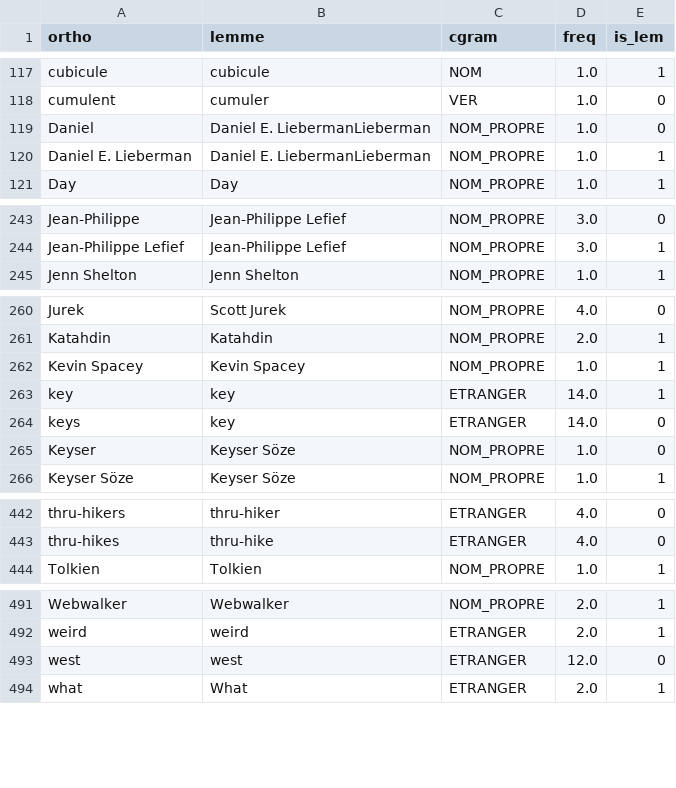
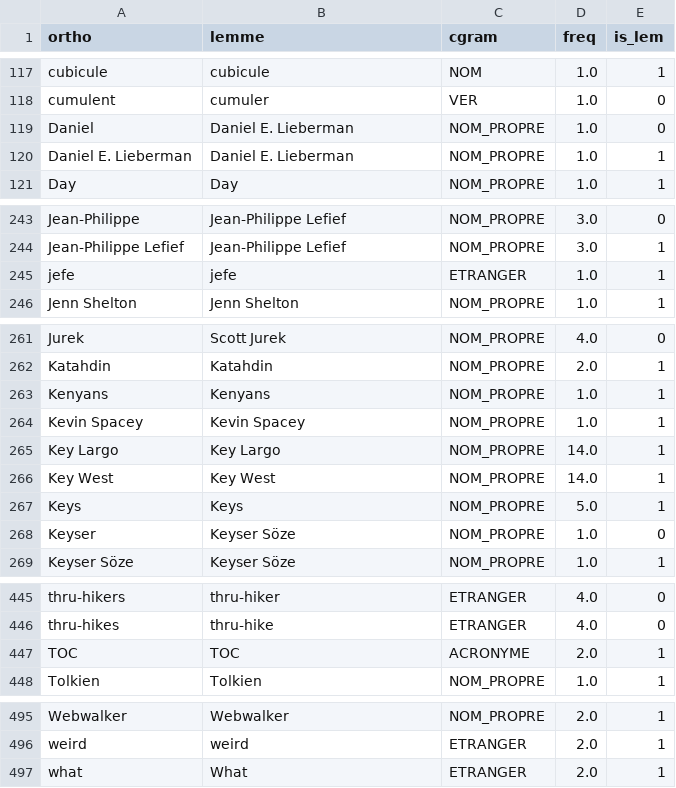
Before and after one commit to joanroch/french-repetition-checker, a TSV file: DNF_custom_lexicon.tsv, drawn as a sheet; only a part is shown, gaps mark what is left out; the diff covers the shown part only.

```diff
--- a/DNF_custom_lexicon.tsv
+++ b/DNF_custom_lexicon.tsv
@@ -118,4 +118,4 @@ cubicule	cubicule	NOM	1.0	1
 cumulent	cumuler	VER	1.0	0
-Daniel	Daniel E. LiebermanLieberman	NOM_PROPRE	1.0	0
-Daniel E. Lieberman	Daniel E. LiebermanLieberman	NOM_PROPRE	1.0	1
+Daniel	Daniel E. Lieberman	NOM_PROPRE	1.0	0
+Daniel E. Lieberman	Daniel E. Lieberman	NOM_PROPRE	1.0	1
 Day	Day	NOM_PROPRE	1.0	1
@@ -244,2 +244,3 @@ Jean-Philippe	Jean-Philippe Lefief	NOM_PROPRE	3.0	0
 Jean-Philippe Lefief	Jean-Philippe Lefief	NOM_PROPRE	3.0	1
+jefe	jefe	ETRANGER	1.0	1
 Jenn Shelton	Jenn Shelton	NOM_PROPRE	1.0	1
@@ -261,5 +262,7 @@ Jurek	Scott Jurek	NOM_PROPRE	4.0	0
 Katahdin	Katahdin	NOM_PROPRE	2.0	1
+Kenyans	Kenyans	NOM_PROPRE	1.0	1
 Kevin Spacey	Kevin Spacey	NOM_PROPRE	1.0	1
-key	key	ETRANGER	14.0	1
-keys	key	ETRANGER	14.0	0
+Key Largo	Key Largo	NOM_PROPRE	14.0	1
+Key West	Key West	NOM_PROPRE	14.0	1
+Keys	Keys	NOM_PROPRE	5.0	1
 Keyser	Keyser Söze	NOM_PROPRE	1.0	0
@@ -443,2 +446,3 @@ thru-hikers	thru-hiker	ETRANGER	4.0	0
 thru-hikes	thru-hike	ETRANGER	4.0	0
+TOC	TOC	ACRONYME	2.0	1
 Tolkien	Tolkien	NOM_PROPRE	1.0	1
@@ -492,3 +496,2 @@ Webwalker	Webwalker	NOM_PROPRE	2.0	1
 weird	weird	ETRANGER	2.0	1
-west	west	ETRANGER	12.0	0
 what	What	ETRANGER	2.0	1
```
Also changed, not shown: 2 edited cells elsewhere in this file, 2 other files.
